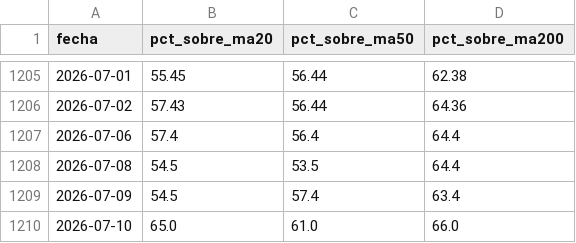
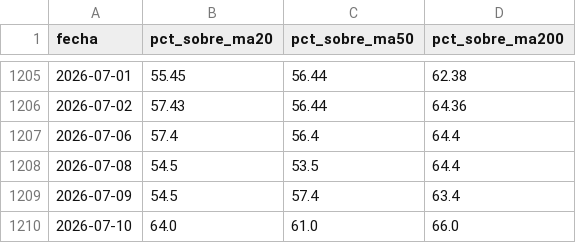
Before and after one commit to ManULoreN14/nq-proxy, a CSV file: DATOS_CSV/amplitud_ndx100_simple.csv, drawn as a sheet; only a part is shown, gaps mark what is left out.

```diff
--- a/DATOS_CSV/amplitud_ndx100_simple.csv
+++ b/DATOS_CSV/amplitud_ndx100_simple.csv
@@ -1209,2 +1209,2 @@ fecha,pct_sobre_ma20,pct_sobre_ma50,pct_sobre_ma200
 2026-07-09,54.5,57.4,63.4
-2026-07-10,65.0,61.0,66.0
+2026-07-10,64.0,61.0,66.0
```
Also changed, not shown: 4 other files.
